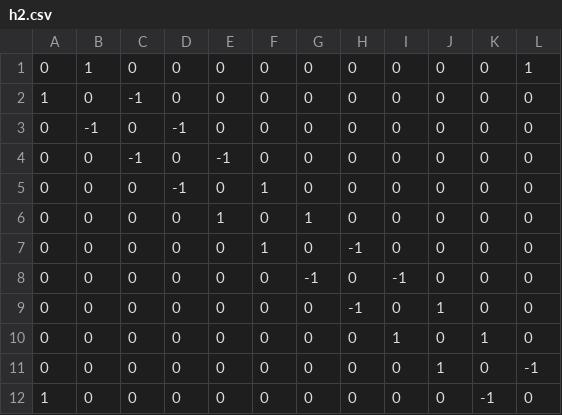
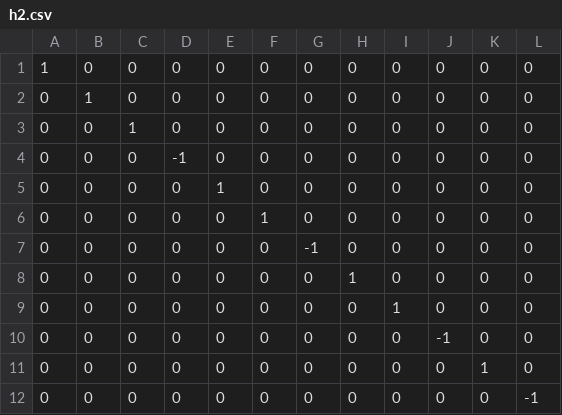
Before and after one commit to iccmr-quantum/VQH, a CSV file: h2.csv, drawn as a sheet.

Commit message:
new adiabatic experiment with B7/D#

```diff
--- a/h2.csv
+++ b/h2.csv
@@ -1,12 +1,12 @@
-   0,   1,   0,   0,   0,   0,   0,   0,   0,   0,   0,   1
-   1,   0,  -1,   0,   0,   0,   0,   0,   0,   0,   0,   0
-   0,  -1,   0,  -1,   0,   0,   0,   0,   0,   0,   0,   0
-   0,   0,  -1,   0,  -1,   0,   0,   0,   0,   0,   0,   0
-   0,   0,   0,  -1,   0,   1,   0,   0,   0,   0,   0,   0
-   0,   0,   0,   0,   1,   0,   1,   0,   0,   0,   0,   0
-   0,   0,   0,   0,   0,   1,   0,  -1,   0,   0,   0,   0
-   0,   0,   0,   0,   0,   0,  -1,   0,  -1,   0,   0,   0
-   0,   0,   0,   0,   0,   0,   0,  -1,   0,   1,   0,   0
-   0,   0,   0,   0,   0,   0,   0,   0,   1,   0,   1,   0
-   0,   0,   0,   0,   0,   0,   0,   0,   0,   1,   0,  -1
-   1,   0,   0,   0,   0,   0,   0,   0,   0,   0,  -1,   0
+   1,   0,   0,   0,   0,   0,   0,   0,   0,   0,   0,   0
+   0,   1,   0,   0,   0,   0,   0,   0,   0,   0,   0,   0
+   0,   0,   1,   0,   0,   0,   0,   0,   0,   0,   0,   0
+   0,   0,   0,  -1,   0,   0,   0,   0,   0,   0,   0,   0
+   0,   0,   0,   0,   1,   0,   0,   0,   0,   0,   0,   0
+   0,   0,   0,   0,   0,   1,   0,   0,   0,   0,   0,   0
+   0,   0,   0,   0,   0,   0,  -1,   0,   0,   0,   0,   0
+   0,   0,   0,   0,   0,   0,   0,   1,   0,   0,   0,   0
+   0,   0,   0,   0,   0,   0,   0,   0,   1,   0,   0,   0
+   0,   0,   0,   0,   0,   0,   0,   0,   0,  -1,   0,   0
+   0,   0,   0,   0,   0,   0,   0,   0,   0,   0,   1,   0
+   0,   0,   0,   0,   0,   0,   0,   0,   0,   0,   0,  -1
```
